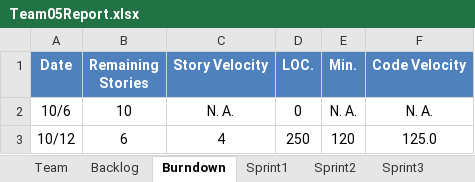
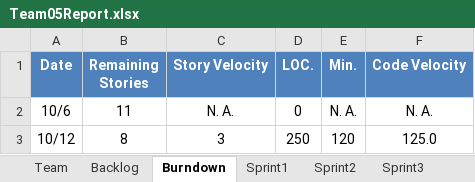
Before and after one commit to Maestrodobis/Calculator_546, an Excel workbook: Team05Report.xlsx, sheet Burndown, drawn as a sheet; values as stored, in another font and other column widths than the file's, no borders; charts and pictures not drawn; the diff names each change by its address in the sheet, - before the commit and + after, or states it on an @@ line.

Commit message:
Add files via upload
Changes made in Sprint 1 and UserStories.

```diff
--- a/Team05Report.xlsx (sheet Burndown)
+++ b/Team05Report.xlsx (sheet Burndown)
-B2 (Remaining Stories): 10
+B2 (Remaining Stories): 11
-B3 (Remaining Stories): 6
+B3 (Remaining Stories): 8
-C3 (Story Velocity): 4
+C3 (Story Velocity): 3
```
Also changed, not shown: sheet Sprint1, sheet Stories, sheet Team, charts or pictures.
